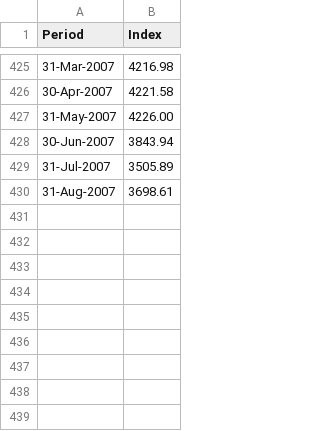
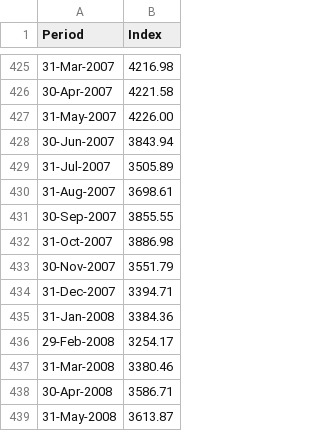
Before and after one commit to sndatasci/hudson, a CSV file: db/NAREIT_All.csv, drawn as a sheet; only a part is shown, gaps mark what is left out.

```diff
--- a/db/NAREIT_All.csv
+++ b/db/NAREIT_All.csv
@@ -430 +430,10 @@ Period,Index
 31-Aug-2007,3698.61
+30-Sep-2007,3855.55
+31-Oct-2007,3886.98
+30-Nov-2007,3551.79
+31-Dec-2007,3394.71
+31-Jan-2008,3384.36
+29-Feb-2008,3254.17
+31-Mar-2008,3380.46
+30-Apr-2008,3586.71
+31-May-2008,3613.87
```
Also changed, not shown: db/EAFE.csv, 16 other files.
